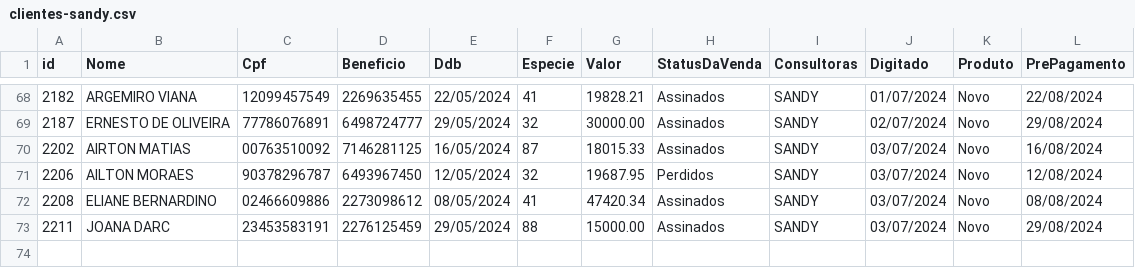
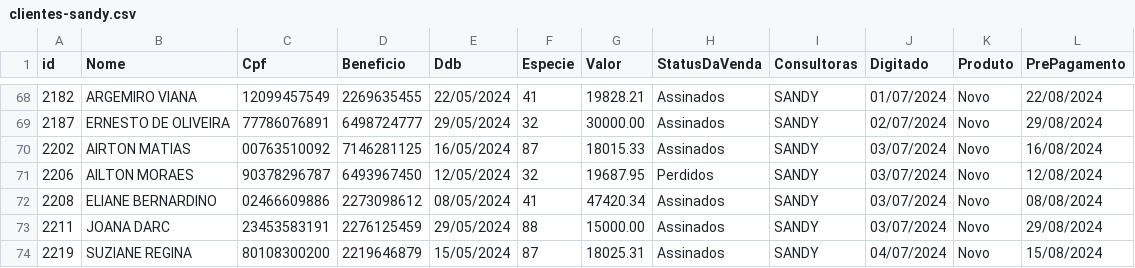
Before and after one commit to sousas2ds/clientes, a CSV file: clientes-sandy.csv, drawn as a sheet; only a part is shown, gaps mark what is left out.

Commit message:
Atualizando clientes-sandy.csv

```diff
--- a/clientes-sandy.csv
+++ b/clientes-sandy.csv
@@ -73 +73,2 @@ id;Nome;Cpf;Beneficio;Ddb;Especie;Valor;StatusDaVenda;Consultoras;Digitado;Produ
 2211;JOANA DARC;23453583191;2276125459;29/05/2024;88;15000.00;Assinados;SANDY;03/07/2024;Novo;29/08/2024
+2219;SUZIANE REGINA;80108300200;2219646879;15/05/2024;87;18025.31;Assinados;SANDY;04/07/2024;Novo;15/08/2024
```
